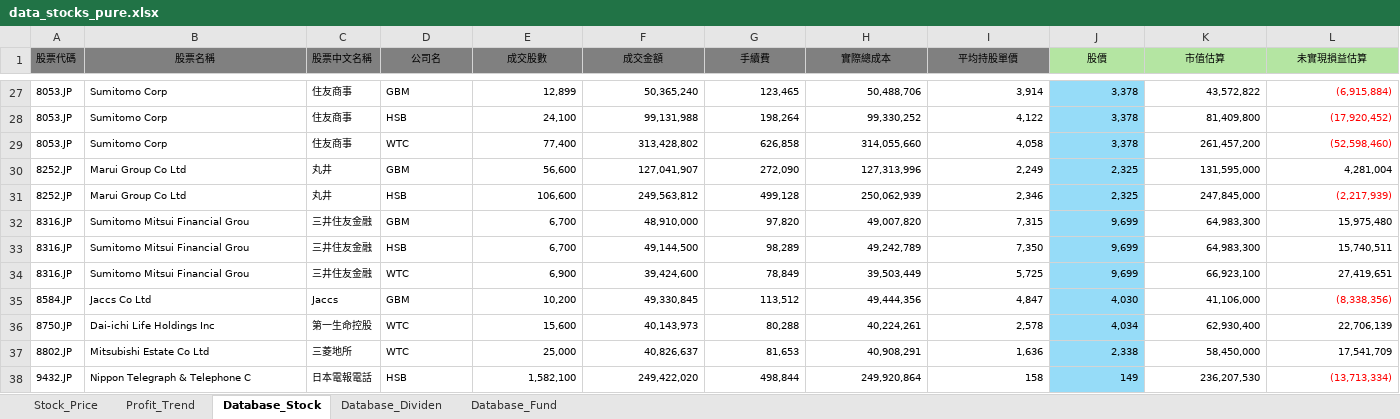
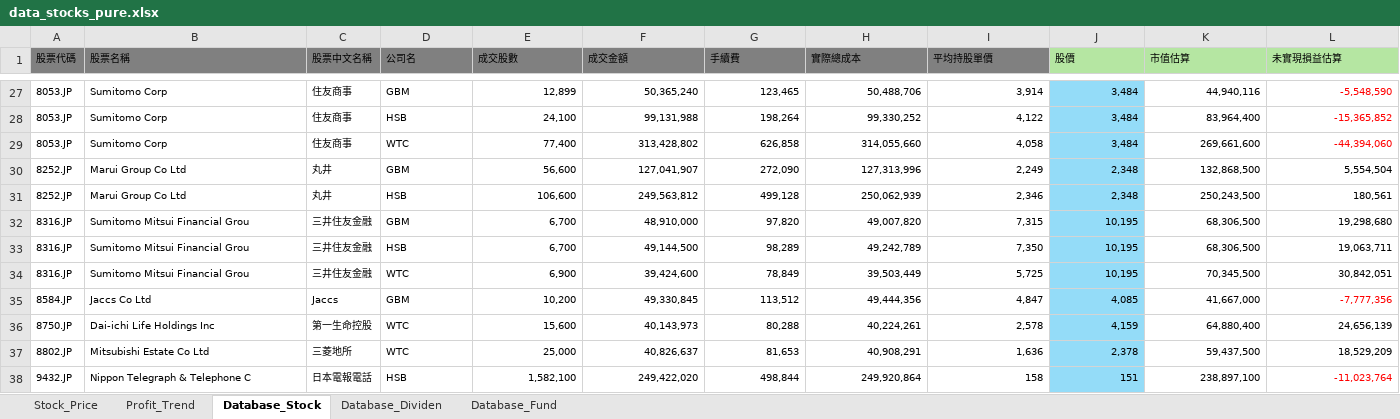
Before and after one commit to ericarthuang/Streamlit_InvestmentDashboard, an Excel workbook: data_stocks_pure.xlsx, sheet Database_Stock, drawn as a sheet; only a part is shown, gaps mark what is left out; values as stored, in another font and other column widths than the file's, no borders; the diff covers the shown part only; the diff names each change by its address in the sheet, - before the commit and + after, or states it on an @@ line.

```diff
--- a/data_stocks_pure.xlsx (sheet Database_Stock)
+++ b/data_stocks_pure.xlsx (sheet Database_Stock)
-B1 alignment: center
+B1 alignment: left
-D1:L1 alignment: center
+D1:L1 alignment: left
-J27:J29 (股價): 3,378
+J27:J29 (股價): 3,484
-K27 (市值估算): 43,572,822
+K27 (市值估算): 44,940,116
-L27 (未實現損益估算): (6,915,884)
+L27 (未實現損益估算): -5,548,590
-K28 (市值估算): 81,409,800
+K28 (市值估算): 83,964,400
-L28 (未實現損益估算): (17,920,452)
+L28 (未實現損益估算): -15,365,852
-K29 (市值估算): 261,457,200
+K29 (市值估算): 269,661,600
-L29 (未實現損益估算): (52,598,460)
+L29 (未實現損益估算): -44,394,060
-J30:J31 (股價): 2,325
+J30:J31 (股價): 2,348
-K30 (市值估算): 131,595,000
+K30 (市值估算): 132,868,500
-L30 (未實現損益估算): 4,281,004
+L30 (未實現損益估算): 5,554,504
-K31 (市值估算): 247,845,000
+K31 (市值估算): 250,243,500
-L31 (未實現損益估算): (2,217,939)
+L31 (未實現損益估算): 180,561
-L31 text colour: #FF0000
+L31 text colour: black
-J32:J34 (股價): 9,699
+J32:J34 (股價): 10,195
-K32:K33 (市值估算): 64,983,300
+K32:K33 (市值估算): 68,306,500
-L32 (未實現損益估算): 15,975,480
+L32 (未實現損益估算): 19,298,680
-L33 (未實現損益估算): 15,740,511
+L33 (未實現損益估算): 19,063,711
-K34 (市值估算): 66,923,100
+K34 (市值估算): 70,345,500
-L34 (未實現損益估算): 27,419,651
+L34 (未實現損益估算): 30,842,051
-J35 (股價): 4,030
+J35 (股價): 4,085
-K35 (市值估算): 41,106,000
+K35 (市值估算): 41,667,000
-L35 (未實現損益估算): (8,338,356)
+L35 (未實現損益估算): -7,777,356
-J36 (股價): 4,034
+J36 (股價): 4,159
-K36 (市值估算): 62,930,400
+K36 (市值估算): 64,880,400
-L36 (未實現損益估算): 22,706,139
+L36 (未實現損益估算): 24,656,139
-J37 (股價): 2,338
+J37 (股價): 2,378
-K37 (市值估算): 58,450,000
+K37 (市值估算): 59,437,500
-L37 (未實現損益估算): 17,541,709
+L37 (未實現損益估算): 18,529,209
-J38 (股價): 149
+J38 (股價): 151
-K38 (市值估算): 236,207,530
+K38 (市值估算): 238,897,100
-L38 (未實現損益估算): (13,713,334)
+L38 (未實現損益估算): -11,023,764
```
Also changed, not shown: 90 edited cells and cell formats elsewhere in this sheet, sheet Stock_Price, sheet Database_Fund, sheet Profit_Trend, formulas that keep their value, 1 other file.
